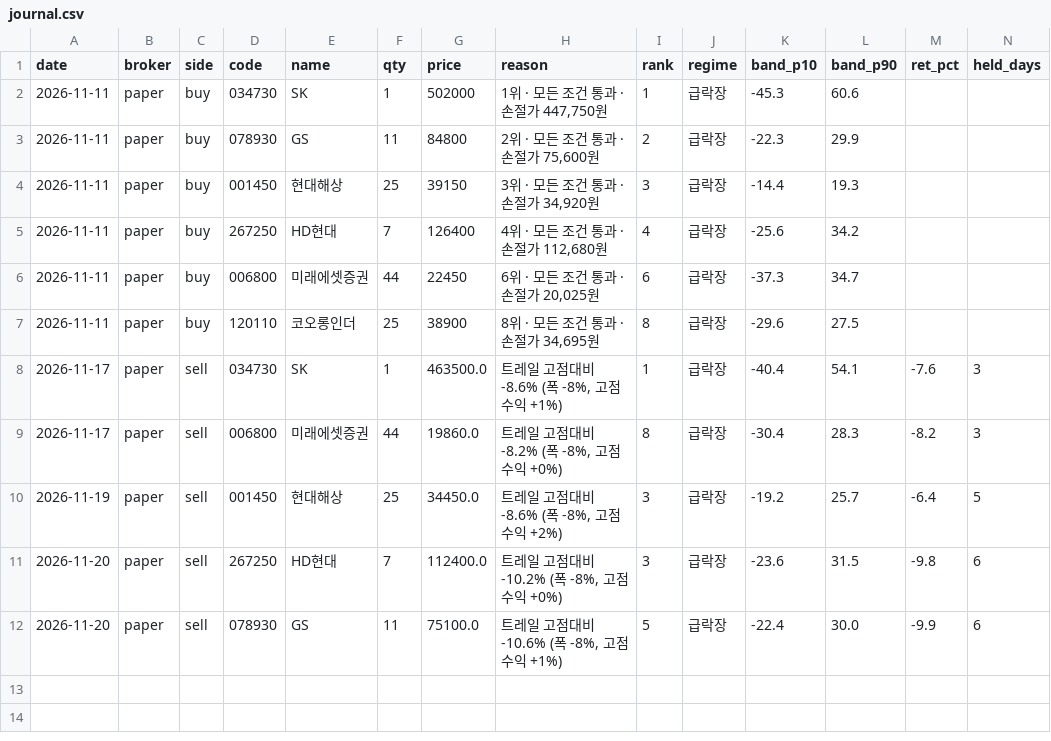
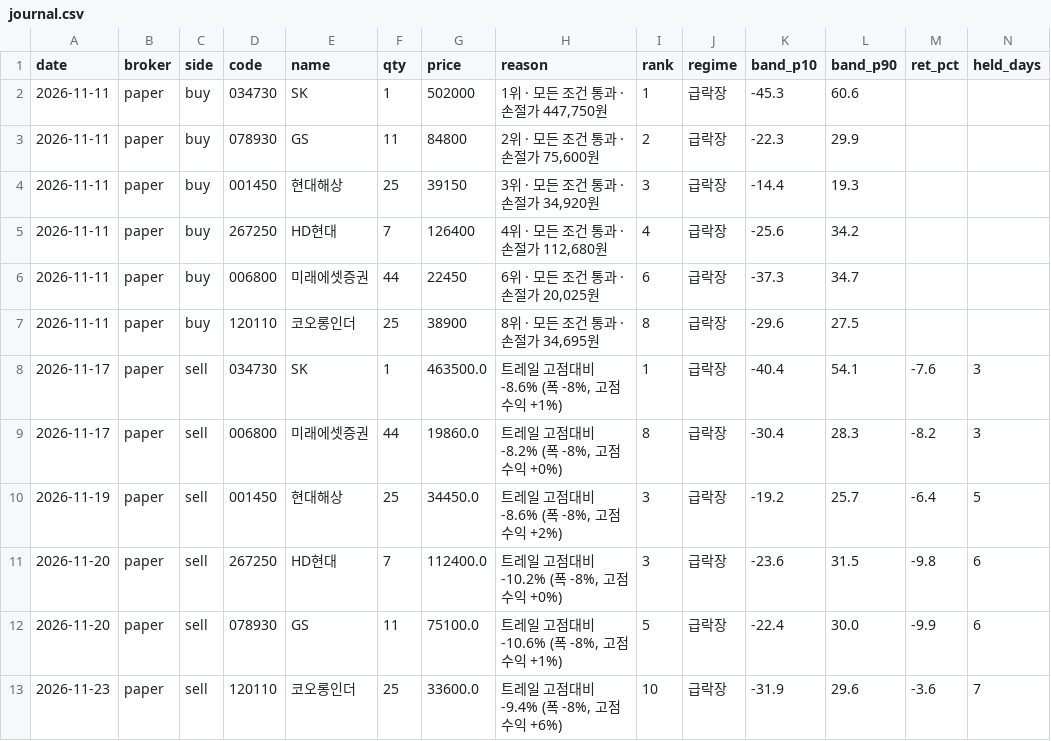
Before and after one commit to sunbmj4119-cmd/rich, a CSV file: data/autotrade/journal.csv, drawn as a sheet; only a part is shown; rows hold the shown columns only; the diff names each change by its address in the sheet, - before the commit and + after, or states it on an @@ line.

```diff
--- a/data/autotrade/journal.csv
+++ b/data/autotrade/journal.csv
+row 13: 2026-11-23 | paper | sell | 120110 | 코오롱인더 | 25 | 33600.0 | 트레일 고점대비 -9.4% (폭 -8%, 고점수익 +6%) | 10 | 급락장 | -31.9 | 29.6 | -3.6 | 7
```
Also changed, not shown: data/autotrade/decisions.csv, data/autotrade/orders.csv, 56 other files.
